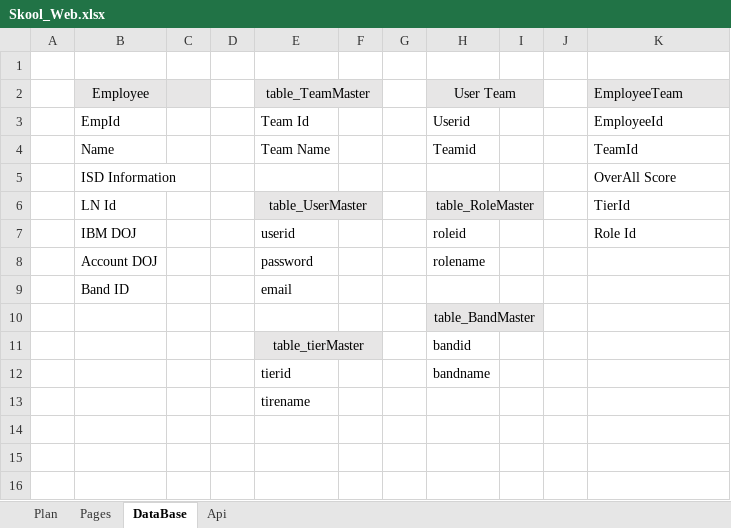
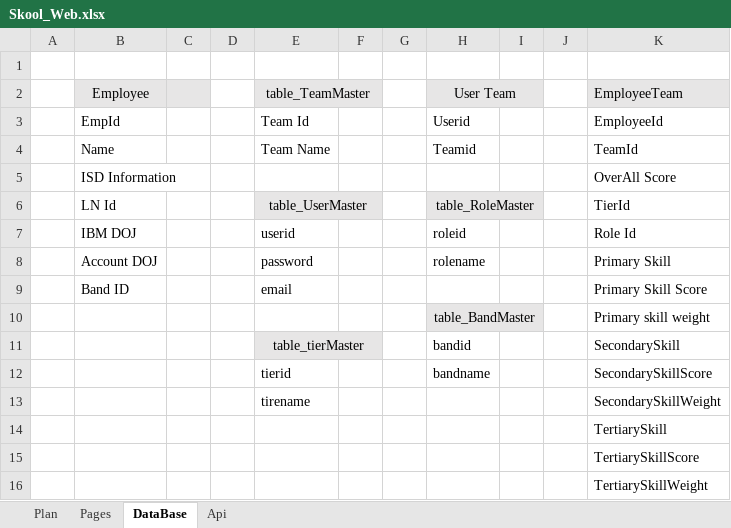
Before and after one commit to Sayan-Nandi/SKOOL, an Excel workbook: Documents/Skool_Web.xlsx, sheet DataBase, drawn as a sheet; values as stored, in another font and other column widths than the file's, no borders; the diff names each change by its address in the sheet, - before the commit and + after, or states it on an @@ line.

Commit message:
Commiting DB Schema

```diff
--- a/Documents/Skool_Web.xlsx (sheet DataBase)
+++ b/Documents/Skool_Web.xlsx (sheet DataBase)
-K8: (empty)
+K8: Primary Skill
-K9: (empty)
+K9: Primary Skill Score
-K10: (empty)
+K10: Primary skill weight
-K11: (empty)
+K11: SecondarySkill
-K12: (empty)
+K12: SecondarySkillScore
-K13: (empty)
+K13: SecondarySkillWeight
+row 14:  |  |  |  |  |  |  |  |  |  | TertiarySkill
+row 15:  |  |  |  |  |  |  |  |  |  | TertiarySkillScore
+row 16:  |  |  |  |  |  |  |  |  |  | TertiarySkillWeight
```
